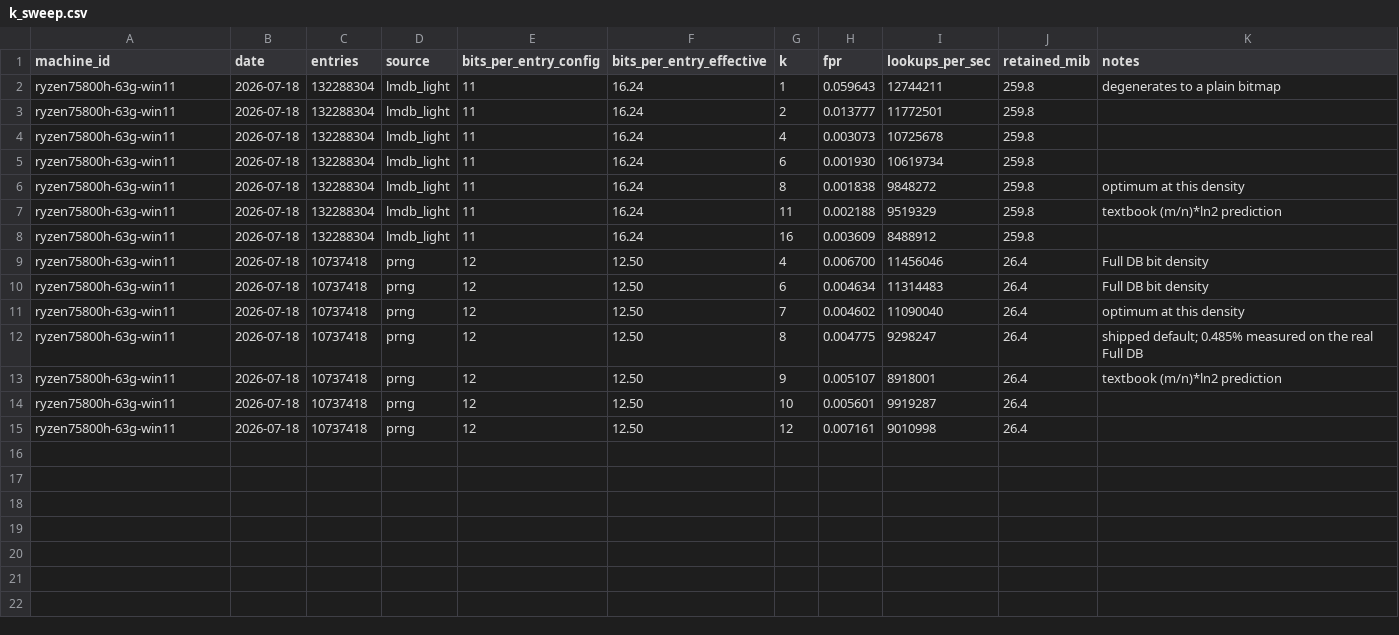
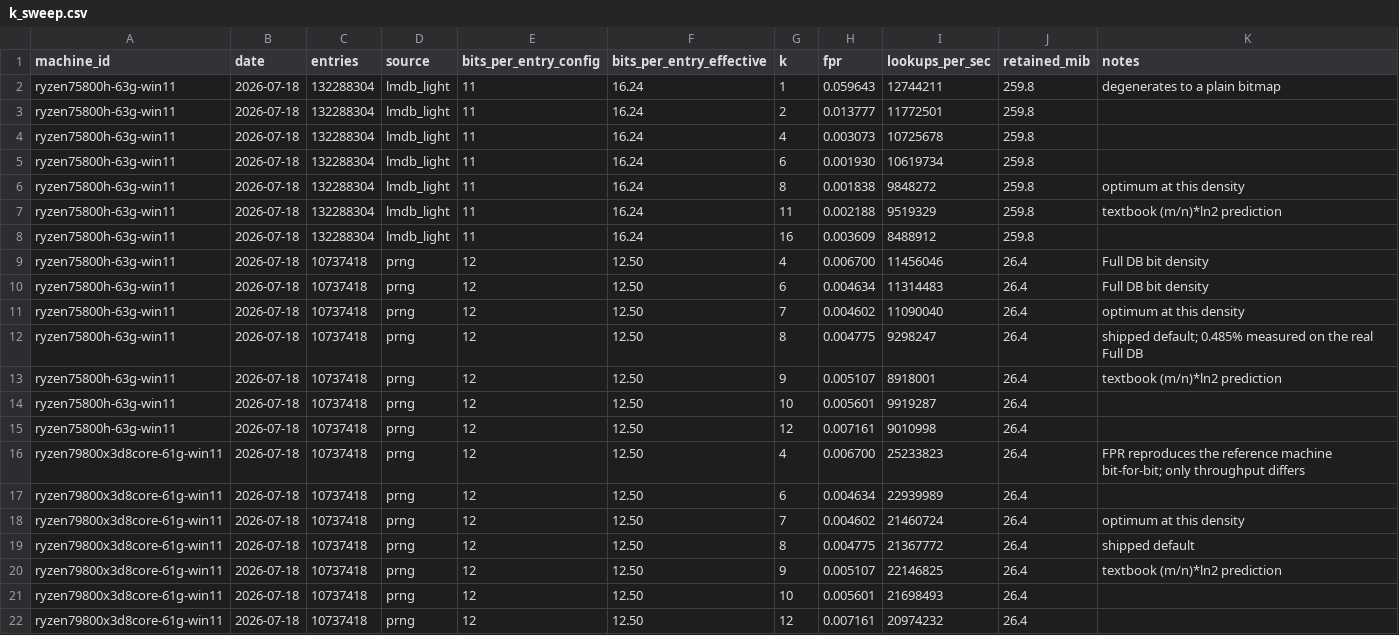
Before and after one commit to bernardladenthin/BitcoinAddressFinder, a CSV file: docs/measurements/k_sweep.csv, drawn as a sheet.

```diff
--- a/docs/measurements/k_sweep.csv
+++ b/docs/measurements/k_sweep.csv
@@ -15 +15,8 @@ ryzen75800h-63g-win11,2026-07-18,10737418,prng,12,12.50,10,0.005601,9919287,26.4
 ryzen75800h-63g-win11,2026-07-18,10737418,prng,12,12.50,12,0.007161,9010998,26.4,
+ryzen79800x3d8core-61g-win11,2026-07-18,10737418,prng,12,12.50,4,0.006700,25233823,26.4,FPR reproduces the reference machine bit-for-bit; only throughput differs
+ryzen79800x3d8core-61g-win11,2026-07-18,10737418,prng,12,12.50,6,0.004634,22939989,26.4,
+ryzen79800x3d8core-61g-win11,2026-07-18,10737418,prng,12,12.50,7,0.004602,21460724,26.4,optimum at this density
+ryzen79800x3d8core-61g-win11,2026-07-18,10737418,prng,12,12.50,8,0.004775,21367772,26.4,shipped default
+ryzen79800x3d8core-61g-win11,2026-07-18,10737418,prng,12,12.50,9,0.005107,22146825,26.4,textbook (m/n)*ln2 prediction
+ryzen79800x3d8core-61g-win11,2026-07-18,10737418,prng,12,12.50,10,0.005601,21698493,26.4,
+ryzen79800x3d8core-61g-win11,2026-07-18,10737418,prng,12,12.50,12,0.007161,20974232,26.4,
```
Also changed, not shown: docs/measurements/filter_lookup.csv, 6 other files.
